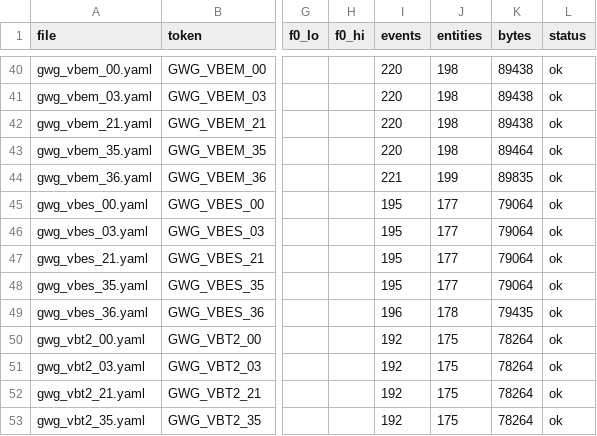
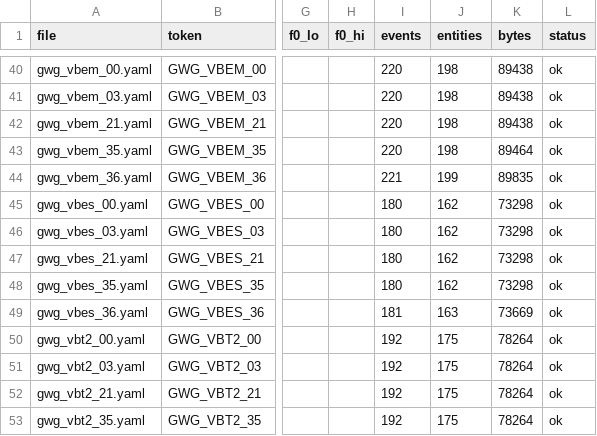
Before and after one commit to SoulSolistice/esphome_vitohome, a CSV file: example/catalogs/en/index.csv, drawn as a sheet; only a part is shown, gaps mark what is left out; the diff names each change by its address in the sheet, - before the commit and + after, or states it on an @@ line.

```diff
--- a/example/catalogs/en/index.csv
+++ b/example/catalogs/en/index.csv
-I45:I48 (events): 195
+I45:I48 (events): 180
-J45:J48 (entities): 177
+J45:J48 (entities): 162
-K45:K48 (bytes): 79064
+K45:K48 (bytes): 73298
-I49 (events): 196
+I49 (events): 181
-J49 (entities): 178
+J49 (entities): 163
-K49 (bytes): 79435
+K49 (bytes): 73669
```
Also changed, not shown: example/catalogs/de/index.csv, 14 other files.
